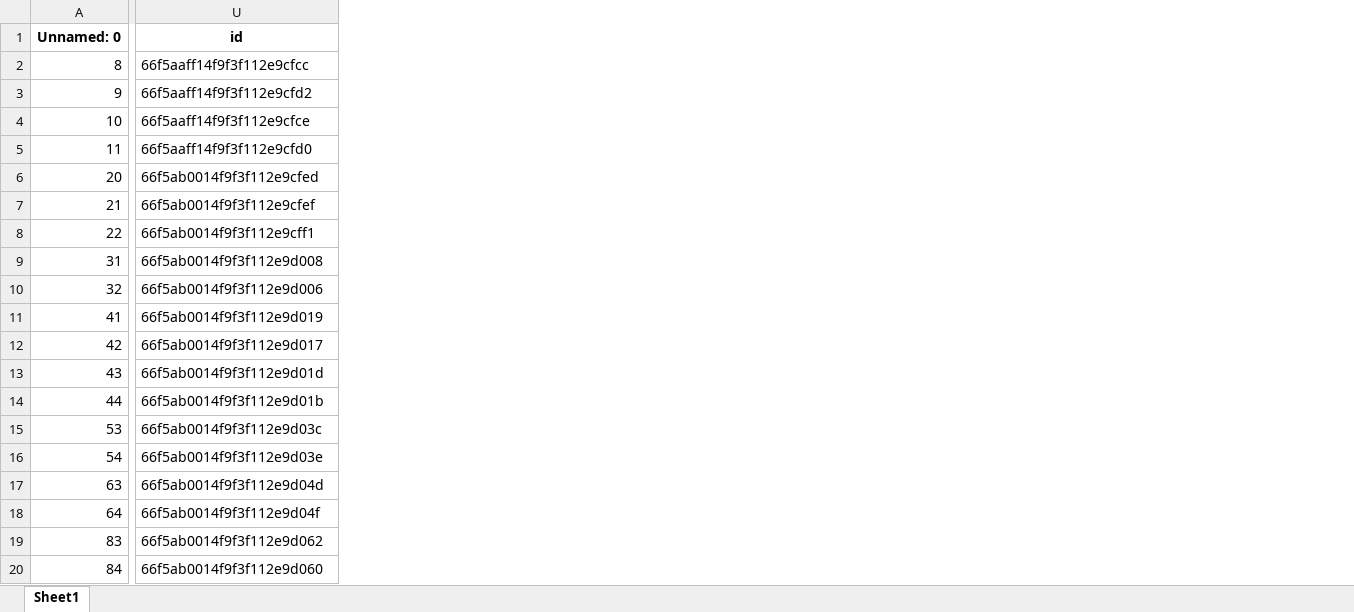
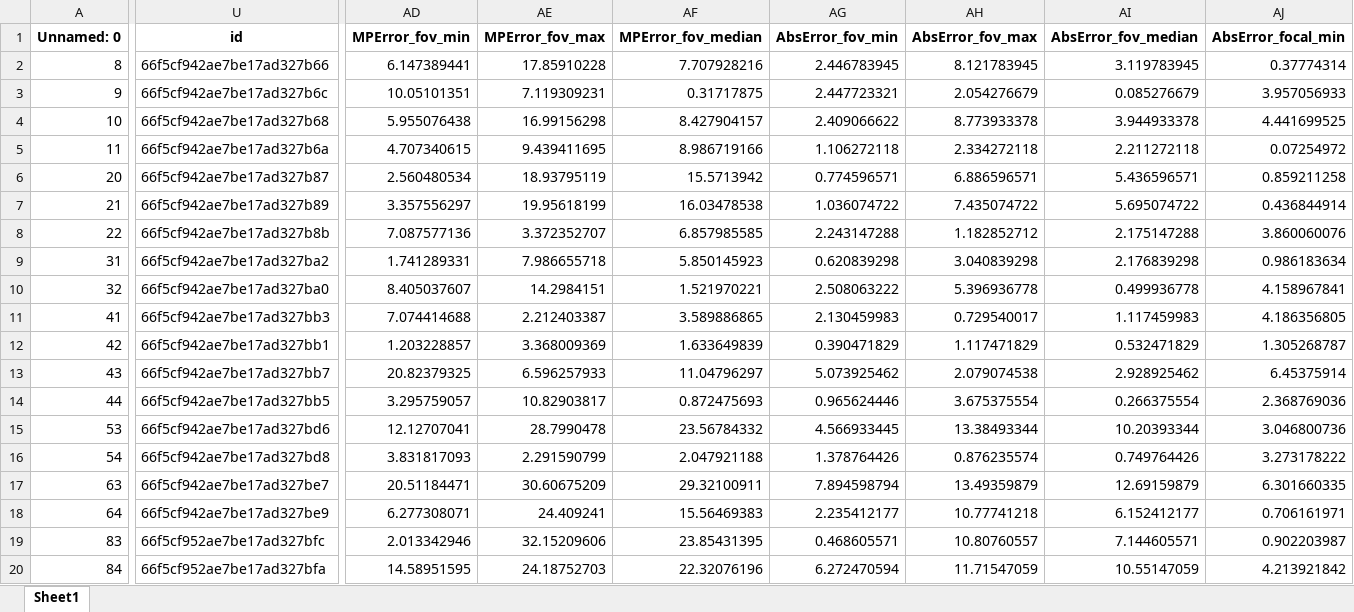
Before and after one commit to gbo999/Computer-Vision-for-Aquaculture-Monitoring-Robot, an Excel workbook: fifty_one/measurements/Updated_Filtered_Data_with_real_length.xlsx, sheet Sheet1, drawn as a sheet; only a part is shown, gaps mark what is left out; values as stored, in another font and other column widths than the file's, no borders; the diff covers the shown part only; the diff names each change by its address in the sheet, - before the commit and + after, or states it on an @@ line.

```diff
--- a/fifty_one/measurements/Updated_Filtered_Data_with_real_length.xlsx (sheet Sheet1)
+++ b/fifty_one/measurements/Updated_Filtered_Data_with_real_length.xlsx (sheet Sheet1)
+column AD (MPError_fov_min), rows 2-20: 6.147389441 | 10.05101351 | 5.955076438 | 4.707340615 | 2.560480534 | 3.357556297 | 7.087577136 | 1.741289331 | 8.405037607 | 7.074414688 | 1.203228857 | 20.82379325 | 3.295759057 | 12.12707041 | 3.831817093 | 20.51184471 | 6.277308071 | 2.013342946 | 14.58951595
+column AE (MPError_fov_max), rows 2-20: 17.85910228 | 7.119309231 | 16.99156298 | 9.439411695 | 18.93795119 | 19.95618199 | 3.372352707 | 7.986655718 | 14.2984151 | 2.212403387 | 3.368009369 | 6.596257933 | 10.82903817 | 28.7990478 | 2.291590799 | 30.60675209 | 24.409241 | 32.15209606 | 24.18752703
+column AF (MPError_fov_median), rows 2-20: 7.707928216 | 0.31717875 | 8.427904157 | 8.986719166 | 15.5713942 | 16.03478538 | 6.857985585 | 5.850145923 | 1.521970221 | 3.589886865 | 1.633649839 | 11.04796297 | 0.872475693 | 23.56784332 | 2.047921188 | 29.32100911 | 15.56469383 | 23.85431395 | 22.32076196
+column AG (AbsError_fov_min), rows 2-20: 2.446783945 | 2.447723321 | 2.409066622 | 1.106272118 | 0.774596571 | 1.036074722 | 2.243147288 | 0.620839298 | 2.508063222 | 2.130459983 | 0.390471829 | 5.073925462 | 0.965624446 | 4.566933445 | 1.378764426 | 7.894598794 | 2.235412177 | 0.468605571 | 6.272470594
+column AH (AbsError_fov_max), rows 2-20: 8.121783945 | 2.054276679 | 8.773933378 | 2.334272118 | 6.886596571 | 7.435074722 | 1.182852712 | 3.040839298 | 5.396936778 | 0.729540017 | 1.117471829 | 2.079074538 | 3.675375554 | 13.38493344 | 0.876235574 | 13.49359879 | 10.77741218 | 10.80760557 | 11.71547059
+column AI (AbsError_fov_median), rows 2-20: 3.119783945 | 0.085276679 | 3.944933378 | 2.211272118 | 5.436596571 | 5.695074722 | 2.175147288 | 2.176839298 | 0.499936778 | 1.117459983 | 0.532471829 | 2.928925462 | 0.266375554 | 10.20393344 | 0.749764426 | 12.69159879 | 6.152412177 | 7.144605571 | 10.55147059
+column AJ (AbsError_focal_min), rows 2-20: 0.37774314 | 3.957056933 | 4.441699525 | 0.07254972 | 0.859211258 | 0.436844914 | 3.860060076 | 0.986183634 | 4.158967841 | 4.186356805 | 1.305268787 | 6.45375914 | 2.368769036 | 3.046800736 | 3.273178222 | 6.301660335 | 0.706161971 | 0.902203987 | 4.213921842
-U2 (id): 66f5aaff14f9f3f112e9cfcc
+U2 (id): 66f5cf942ae7be17ad327b66
-U3 (id): 66f5aaff14f9f3f112e9cfd2
+U3 (id): 66f5cf942ae7be17ad327b6c
-U4 (id): 66f5aaff14f9f3f112e9cfce
+U4 (id): 66f5cf942ae7be17ad327b68
-U5 (id): 66f5aaff14f9f3f112e9cfd0
+U5 (id): 66f5cf942ae7be17ad327b6a
-U6 (id): 66f5ab0014f9f3f112e9cfed
+U6 (id): 66f5cf942ae7be17ad327b87
-U7 (id): 66f5ab0014f9f3f112e9cfef
+U7 (id): 66f5cf942ae7be17ad327b89
-U8 (id): 66f5ab0014f9f3f112e9cff1
+U8 (id): 66f5cf942ae7be17ad327b8b
-U9 (id): 66f5ab0014f9f3f112e9d008
+U9 (id): 66f5cf942ae7be17ad327ba2
-U10 (id): 66f5ab0014f9f3f112e9d006
+U10 (id): 66f5cf942ae7be17ad327ba0
-U11 (id): 66f5ab0014f9f3f112e9d019
+U11 (id): 66f5cf942ae7be17ad327bb3
-U12 (id): 66f5ab0014f9f3f112e9d017
+U12 (id): 66f5cf942ae7be17ad327bb1
-U13 (id): 66f5ab0014f9f3f112e9d01d
+U13 (id): 66f5cf942ae7be17ad327bb7
-U14 (id): 66f5ab0014f9f3f112e9d01b
+U14 (id): 66f5cf942ae7be17ad327bb5
-U15 (id): 66f5ab0014f9f3f112e9d03c
+U15 (id): 66f5cf942ae7be17ad327bd6
-U16 (id): 66f5ab0014f9f3f112e9d03e
+U16 (id): 66f5cf942ae7be17ad327bd8
-U17 (id): 66f5ab0014f9f3f112e9d04d
+U17 (id): 66f5cf942ae7be17ad327be7
-U18 (id): 66f5ab0014f9f3f112e9d04f
+U18 (id): 66f5cf942ae7be17ad327be9
-U19 (id): 66f5ab0014f9f3f112e9d062
+U19 (id): 66f5cf952ae7be17ad327bfc
-U20 (id): 66f5ab0014f9f3f112e9d060
+U20 (id): 66f5cf952ae7be17ad327bfa
```
Also changed, not shown: 11 added columns and 148 edited cells elsewhere in this sheet, fifty_one/measurements/updated_filtered_data_with_lengths.xlsx, 13 other files.
